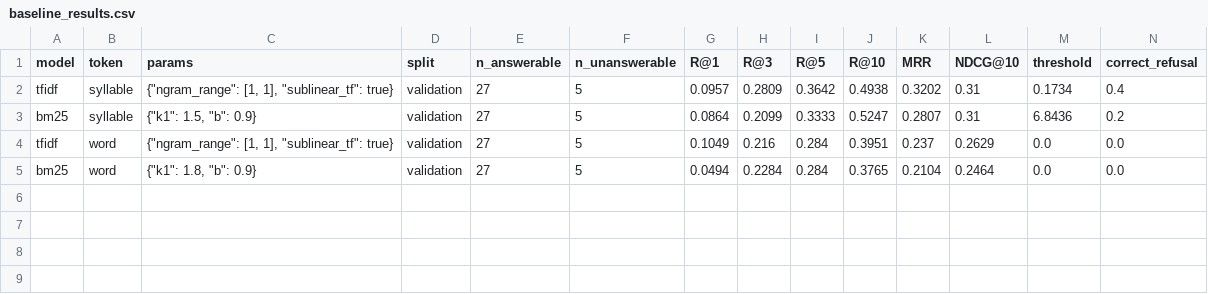
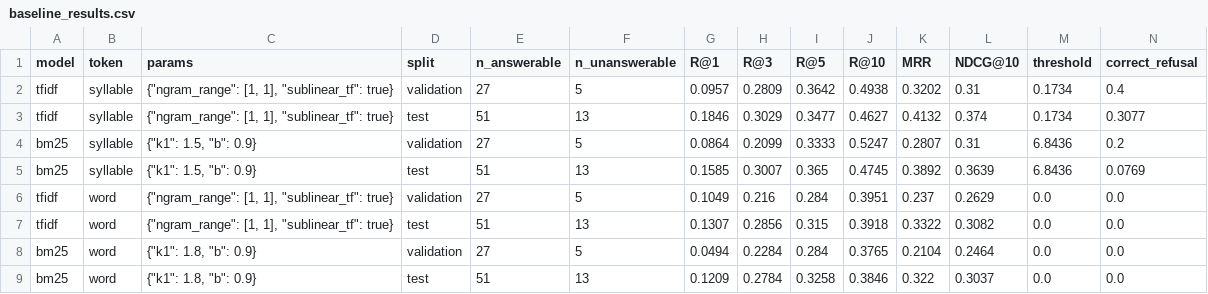
Before and after one commit to baoduy23/vn-admin-qa-retrieval, a CSV file: results/retrieval/baseline_results.csv, drawn as a sheet; only a part is shown; rows hold the shown columns only; the diff names each change by its address in the sheet, - before the commit and + after, or states it on an @@ line.

```diff
--- a/results/retrieval/baseline_results.csv
+++ b/results/retrieval/baseline_results.csv
+row 3: tfidf | syllable | {"ngram_range": [1, 1], "sublinear_tf": true} | test | 51 | 13 | 0.1846 | 0.3029 | 0.3477 | 0.4627 | 0.4132 | 0.374 | 0.1734 | 0.3077
+row 5: bm25 | syllable | {"k1": 1.5, "b": 0.9} | test | 51 | 13 | 0.1585 | 0.3007 | 0.365 | 0.4745 | 0.3892 | 0.3639 | 6.8436 | 0.0769
+row 7: tfidf | word | {"ngram_range": [1, 1], "sublinear_tf": true} | test | 51 | 13 | 0.1307 | 0.2856 | 0.315 | 0.3918 | 0.3322 | 0.3082 | 0.0 | 0.0
+row 9: bm25 | word | {"k1": 1.8, "b": 0.9} | test | 51 | 13 | 0.1209 | 0.2784 | 0.3258 | 0.3846 | 0.322 | 0.3037 | 0.0 | 0.0
```
Also changed, not shown: results/retrieval/baseline_by_type.csv, results/retrieval/runs/bm25_syllable_test.csv, 4 other files.
